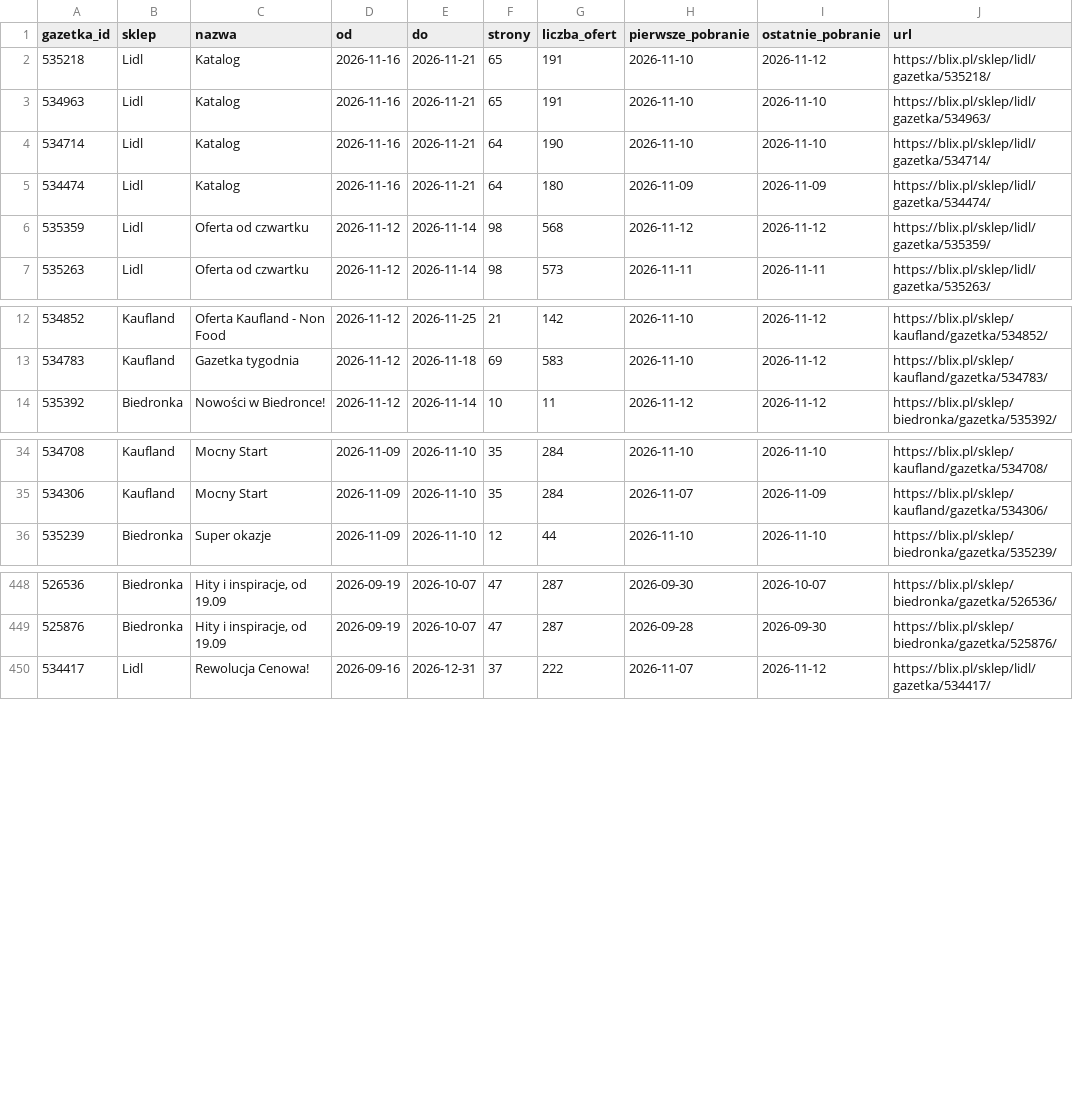
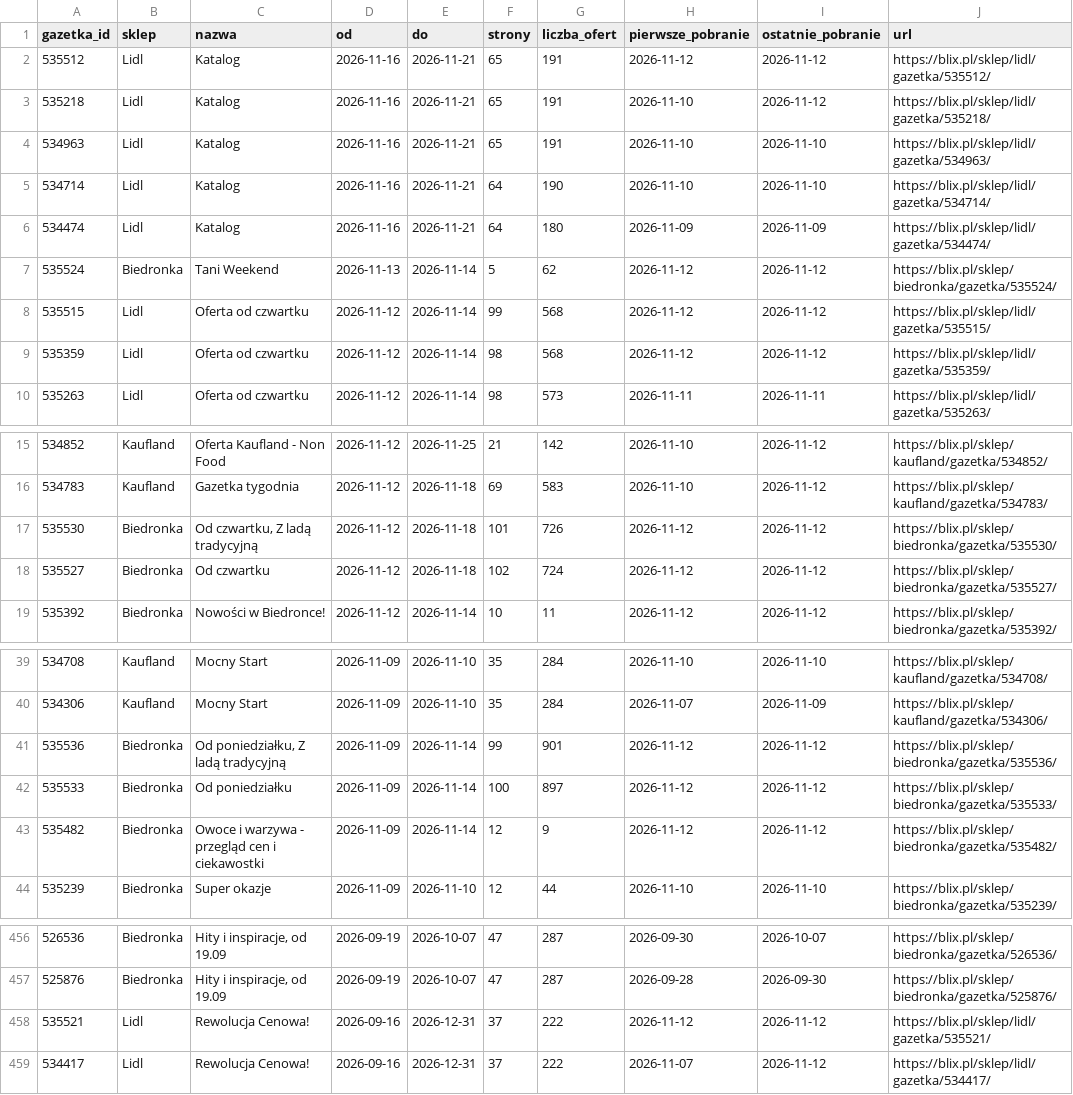
Before and after one commit to LivingMummy/gazetki, a CSV file: data/gazetki.csv, drawn as a sheet; only a part is shown, gaps mark what is left out; the diff names each change by its address in the sheet, - before the commit and + after, or states it on an @@ line.

```diff
--- a/data/gazetki.csv
+++ b/data/gazetki.csv
+row 2: 535512 | Lidl | Katalog | 2026-11-16 | 2026-11-21 | 65 | 191 | 2026-11-12 | 2026-11-12 | https://blix.pl/sklep/lidl/gazetka/535512/
+row 7: 535524 | Biedronka | Tani Weekend | 2026-11-13 | 2026-11-14 | 5 | 62 | 2026-11-12 | 2026-11-12 | https://blix.pl/sklep/biedronka/gazetka/535524/
+row 8: 535515 | Lidl | Oferta od czwartku | 2026-11-12 | 2026-11-14 | 99 | 568 | 2026-11-12 | 2026-11-12 | https://blix.pl/sklep/lidl/gazetka/535515/
+row 17: 535530 | Biedronka | Od czwartku, Z ladą tradycyjną | 2026-11-12 | 2026-11-18 | 101 | 726 | 2026-11-12 | 2026-11-12 | https://blix.pl/sklep/biedronka/gazetka/535530/
+row 18: 535527 | Biedronka | Od czwartku | 2026-11-12 | 2026-11-18 | 102 | 724 | 2026-11-12 | 2026-11-12 | https://blix.pl/sklep/biedronka/gazetka/535527/
+row 41: 535536 | Biedronka | Od poniedziałku, Z ladą tradycyjną | 2026-11-09 | 2026-11-14 | 99 | 901 | 2026-11-12 | 2026-11-12 | https://blix.pl/sklep/biedronka/gazetka/535536/
+row 42: 535533 | Biedronka | Od poniedziałku | 2026-11-09 | 2026-11-14 | 100 | 897 | 2026-11-12 | 2026-11-12 | https://blix.pl/sklep/biedronka/gazetka/535533/
+row 43: 535482 | Biedronka | Owoce i warzywa - przegląd cen i ciekawostki | 2026-11-09 | 2026-11-14 | 12 | 9 | 2026-11-12 | 2026-11-12 | https://blix.pl/sklep/biedronka/gazetka/535482/
+row 458: 535521 | Lidl | Rewolucja Cenowa! | 2026-09-16 | 2026-12-31 | 37 | 222 | 2026-11-12 | 2026-11-12 | https://blix.pl/sklep/lidl/gazetka/535521/
```
Also changed, not shown: 1 other file.
